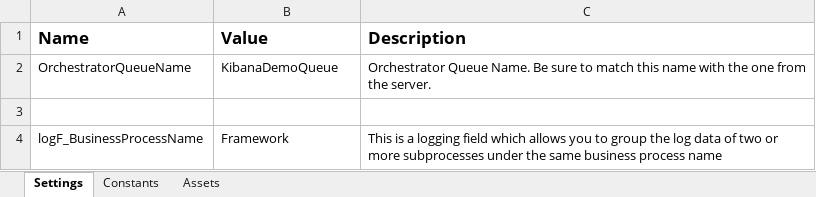
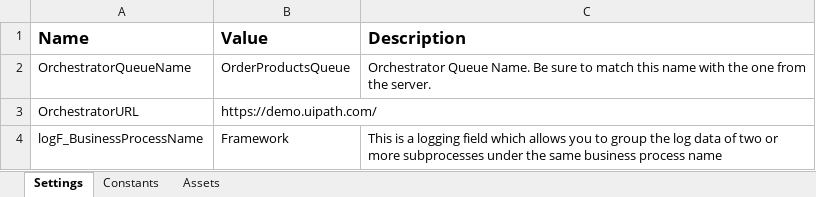
Before and after one commit to 1811-nov27-net/Pot_Alvarez_Hansen_Project3, an Excel workbook: Project_3/Data/Config.xlsx, sheet Settings, drawn as a sheet; values as stored, in another font and other column widths than the file's, no borders; the diff names each change by its address in the sheet, - before the commit and + after, or states it on an @@ line.

Commit message:
Initialization functional... products are successfully added to queues... config file successfully read...

```diff
--- a/Project_3/Data/Config.xlsx (sheet Settings)
+++ b/Project_3/Data/Config.xlsx (sheet Settings)
-B2 (Value): KibanaDemoQueue
+B2 (Value): OrderProductsQueue
-row 3: (empty)
+row 3: OrchestratorURL | https://demo.uipath.com/
```
Also changed, not shown: sheet Assets, 21 other files.
